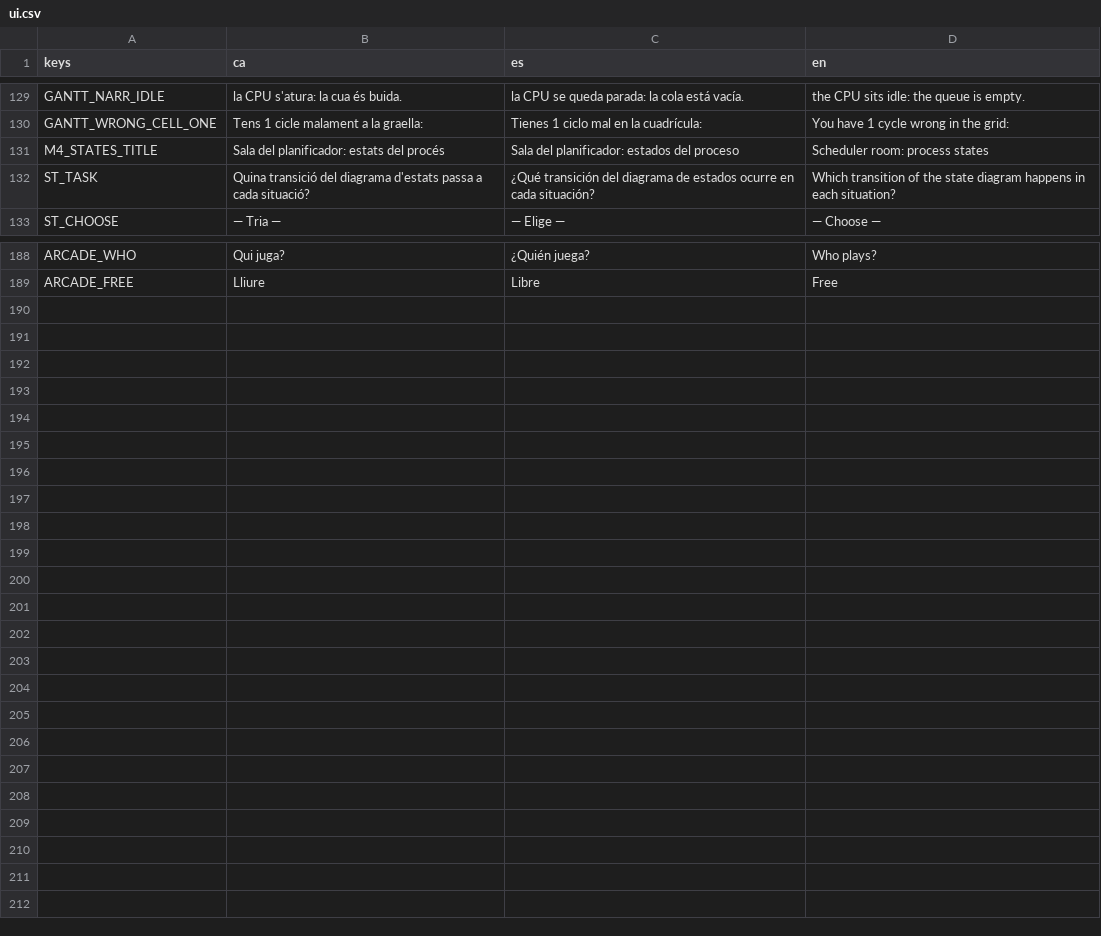
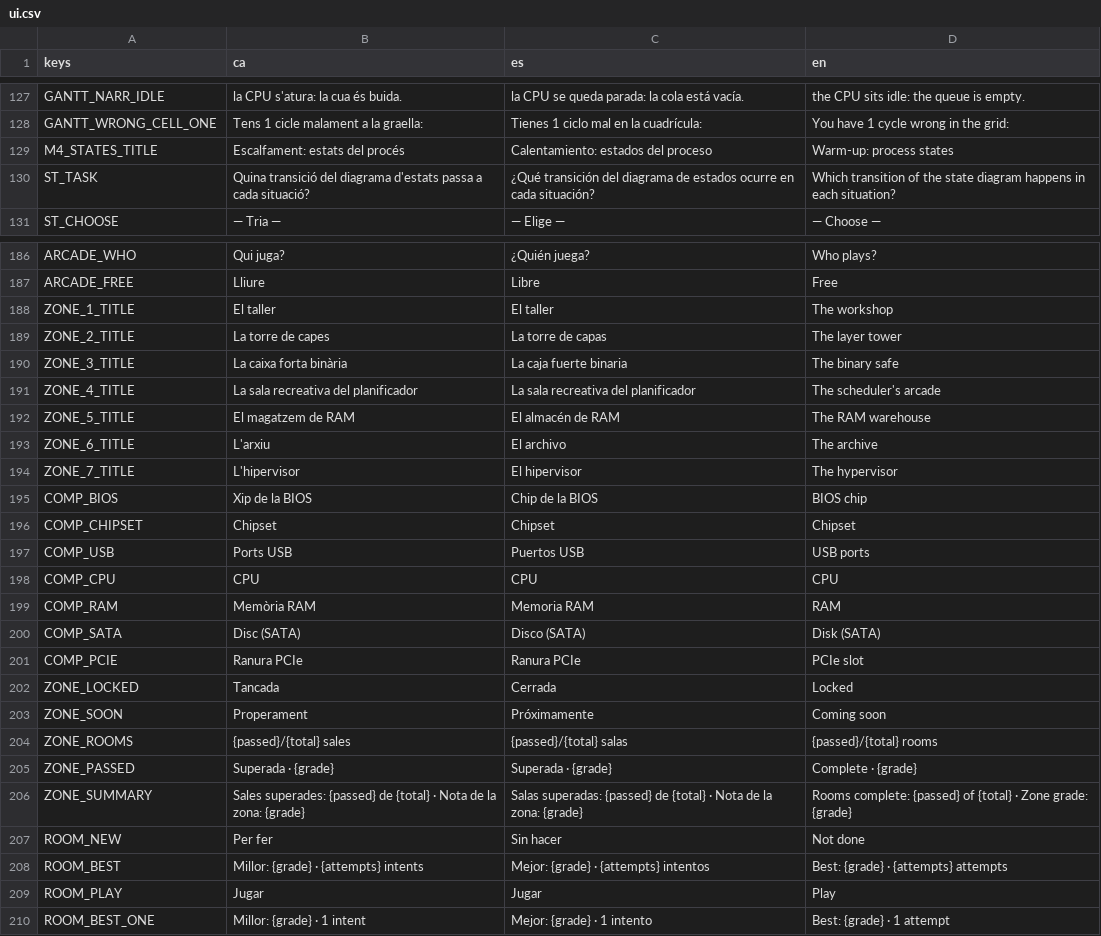
Before and after one commit to canalenguillem/som-mini-kit, a CSV file: data/texts/ui.csv, drawn as a sheet; only a part is shown, gaps mark what is left out; the diff covers the shown part only.

```diff
--- a/data/texts/ui.csv
+++ b/data/texts/ui.csv
@@ -130,3 +128,3 @@ GANTT_NARR_IDLE,la CPU s'atura: la cua és buida.,la CPU se queda parada: la col
 GANTT_WRONG_CELL_ONE,Tens 1 cicle malament a la graella:,Tienes 1 ciclo mal en la cuadrícula:,You have 1 cycle wrong in the grid:
-M4_STATES_TITLE,Sala del planificador: estats del procés,Sala del planificador: estados del proceso,Scheduler room: process states
+M4_STATES_TITLE,Escalfament: estats del procés,Calentamiento: estados del proceso,Warm-up: process states
 ST_TASK,Quina transició del diagrama d'estats passa a cada situació?,¿Qué transición del diagrama de estados ocurre en cada situación?,Which transition of the state diagram happens in each situation?
@@ -189 +187,24 @@ ARCADE_WHO,Qui juga?,¿Quién juega?,Who plays?
 ARCADE_FREE,Lliure,Libre,Free
+ZONE_1_TITLE,El taller,El taller,The workshop
+ZONE_2_TITLE,La torre de capes,La torre de capas,The layer tower
+ZONE_3_TITLE,La caixa forta binària,La caja fuerte binaria,The binary safe
+ZONE_4_TITLE,La sala recreativa del planificador,La sala recreativa del planificador,The scheduler's arcade
+ZONE_5_TITLE,El magatzem de RAM,El almacén de RAM,The RAM warehouse
+ZONE_6_TITLE,L'arxiu,El archivo,The archive
+ZONE_7_TITLE,L'hipervisor,El hipervisor,The hypervisor
+COMP_BIOS,Xip de la BIOS,Chip de la BIOS,BIOS chip
+COMP_CHIPSET,Chipset,Chipset,Chipset
+COMP_USB,Ports USB,Puertos USB,USB ports
+COMP_CPU,CPU,CPU,CPU
+COMP_RAM,Memòria RAM,Memoria RAM,RAM
+COMP_SATA,Disc (SATA),Disco (SATA),Disk (SATA)
+COMP_PCIE,Ranura PCIe,Ranura PCIe,PCIe slot
+ZONE_LOCKED,Tancada,Cerrada,Locked
+ZONE_SOON,Properament,Próximamente,Coming soon
+ZONE_ROOMS,{passed}/{total} sales,{passed}/{total} salas,{passed}/{total} rooms
+ZONE_PASSED,Superada · {grade},Superada · {grade},Complete · {grade}
+ZONE_SUMMARY,Sales superades: {passed} de {total} · Nota de la zona: {grade},Salas superadas: {passed} de {total} · Nota de la zona: {grade},Rooms complete: {passed} of {total} · Zone grade: {grade}
+ROOM_NEW,Per fer,Sin hacer,Not done
+ROOM_BEST,Millor: {grade} · {attempts} intents,Mejor: {grade} · {attempts} intentos,Best: {grade} · {attempts} attempts
+ROOM_PLAY,Jugar,Jugar,Play
+ROOM_BEST_ONE,Millor: {grade} · 1 intent,Mejor: {grade} · 1 intento,Best: {grade} · 1 attempt
```
Also changed, not shown: 2 removed rows elsewhere in this file, 22 other files.
